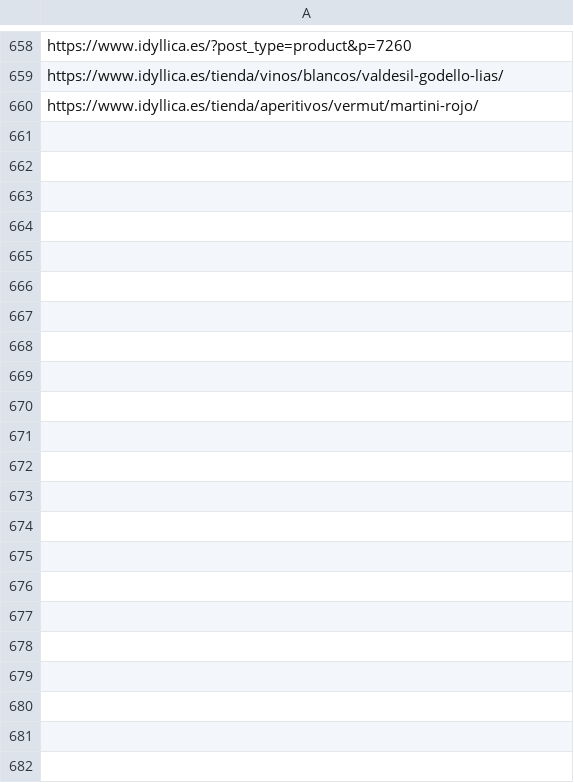
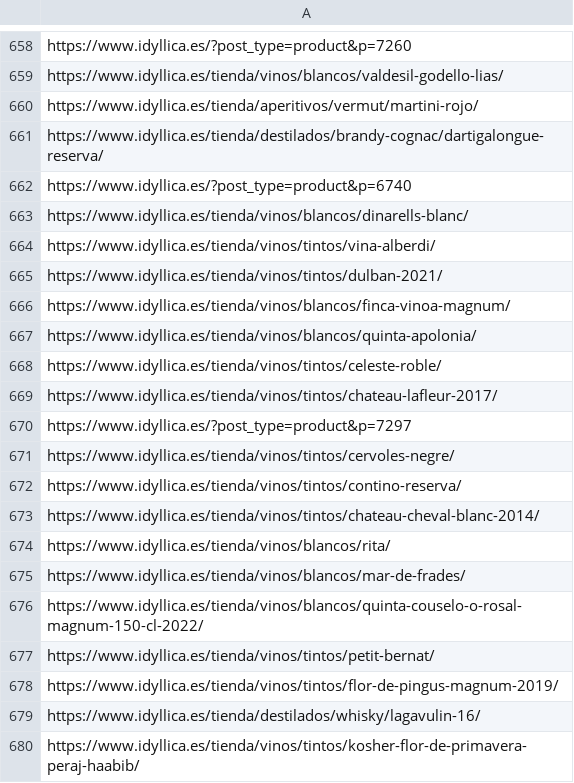
Before and after one commit to jcarrasquet/Seo_Idyllica, a CSV file: enviados_a_google.csv, drawn as a sheet; only a part is shown, gaps mark what is left out; the diff covers the shown part only.

```diff
--- a/enviados_a_google.csv
+++ b/enviados_a_google.csv
@@ -660 +660,21 @@ https://www.idyllica.es/tienda/vinos/blancos/valdesil-godello-lias/
 https://www.idyllica.es/tienda/aperitivos/vermut/martini-rojo/
+https://www.idyllica.es/tienda/destilados/brandy-cognac/dartigalongue-reserva/
+https://www.idyllica.es/?post_type=product&p=6740
+https://www.idyllica.es/tienda/vinos/blancos/dinarells-blanc/
+https://www.idyllica.es/tienda/vinos/tintos/vina-alberdi/
+https://www.idyllica.es/tienda/vinos/tintos/dulban-2021/
+https://www.idyllica.es/tienda/vinos/blancos/finca-vinoa-magnum/
+https://www.idyllica.es/tienda/vinos/blancos/quinta-apolonia/
+https://www.idyllica.es/tienda/vinos/tintos/celeste-roble/
+https://www.idyllica.es/tienda/vinos/tintos/chateau-lafleur-2017/
+https://www.idyllica.es/?post_type=product&p=7297
+https://www.idyllica.es/tienda/vinos/tintos/cervoles-negre/
+https://www.idyllica.es/tienda/vinos/tintos/contino-reserva/
+https://www.idyllica.es/tienda/vinos/tintos/chateau-cheval-blanc-2014/
+https://www.idyllica.es/tienda/vinos/blancos/rita/
+https://www.idyllica.es/tienda/vinos/blancos/mar-de-frades/
+https://www.idyllica.es/tienda/vinos/blancos/quinta-couselo-o-rosal-magnum-150-cl-2022/
+https://www.idyllica.es/tienda/vinos/tintos/petit-bernat/
+https://www.idyllica.es/tienda/vinos/tintos/flor-de-pingus-magnum-2019/
+https://www.idyllica.es/tienda/destilados/whisky/lagavulin-16/
+https://www.idyllica.es/tienda/vinos/tintos/kosher-flor-de-primavera-peraj-haabib/
```
Also changed, not shown: 10 added rows elsewhere in this file, 1 other file.
